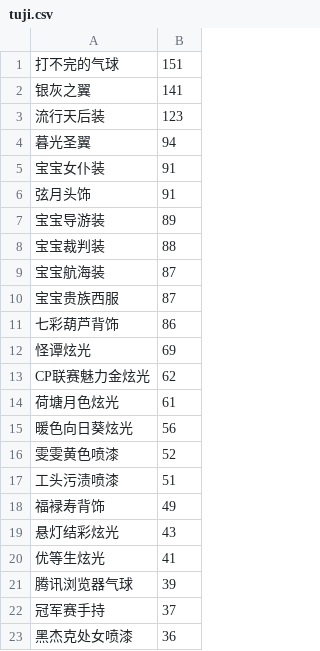
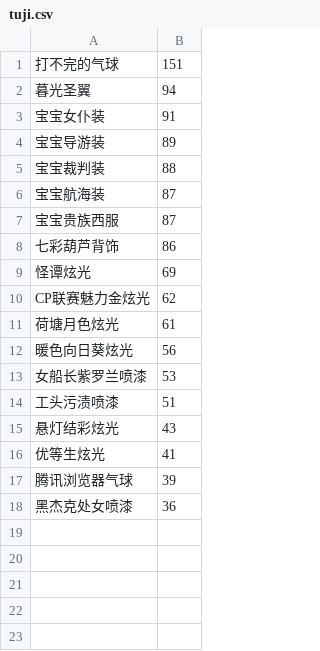
Before and after one commit to amimibear/KartRider, a CSV file: PinJian/tuji.csv, drawn as a sheet; removed rows and columns are numbered as before the commit, all else as after; the diff names each change by its address in the sheet, - before the commit and + after, or states it on an @@ line.

```diff
--- a/PinJian/tuji.csv
+++ b/PinJian/tuji.csv
-row 2: 银灰之翼 | 141
-row 3: 流行天后装 | 123
-row 6: 弦月头饰 | 91
-row 16: 雯雯黄色喷漆 | 52
+row 13: 女船长紫罗兰喷漆 | 53
-row 18: 福䘵寿背饰 | 49
-row 22: 冠军赛手持 | 37
```
Also changed, not shown: PinJian/danpin+.csv, PinJian/danpin.csv, 2 other files.
